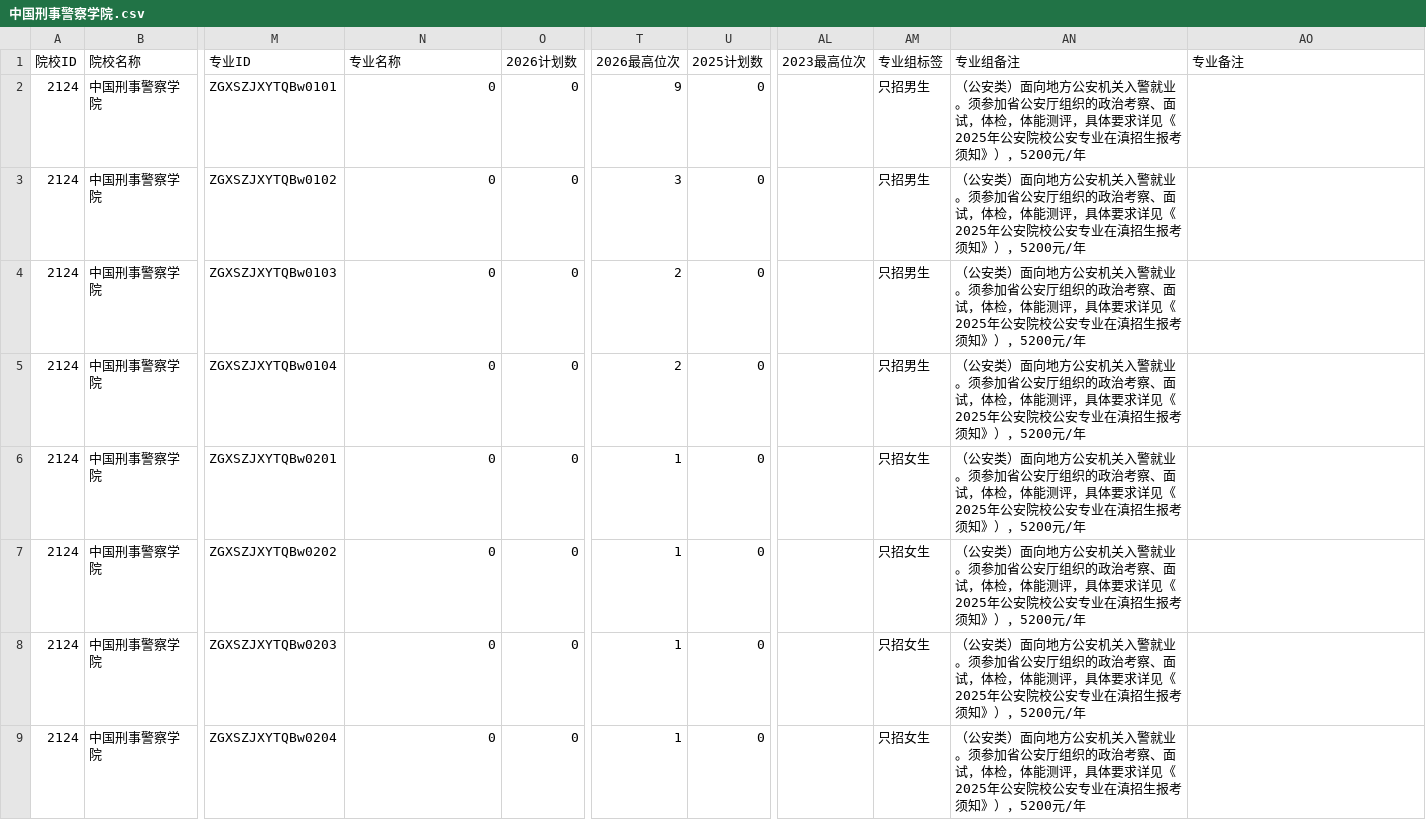
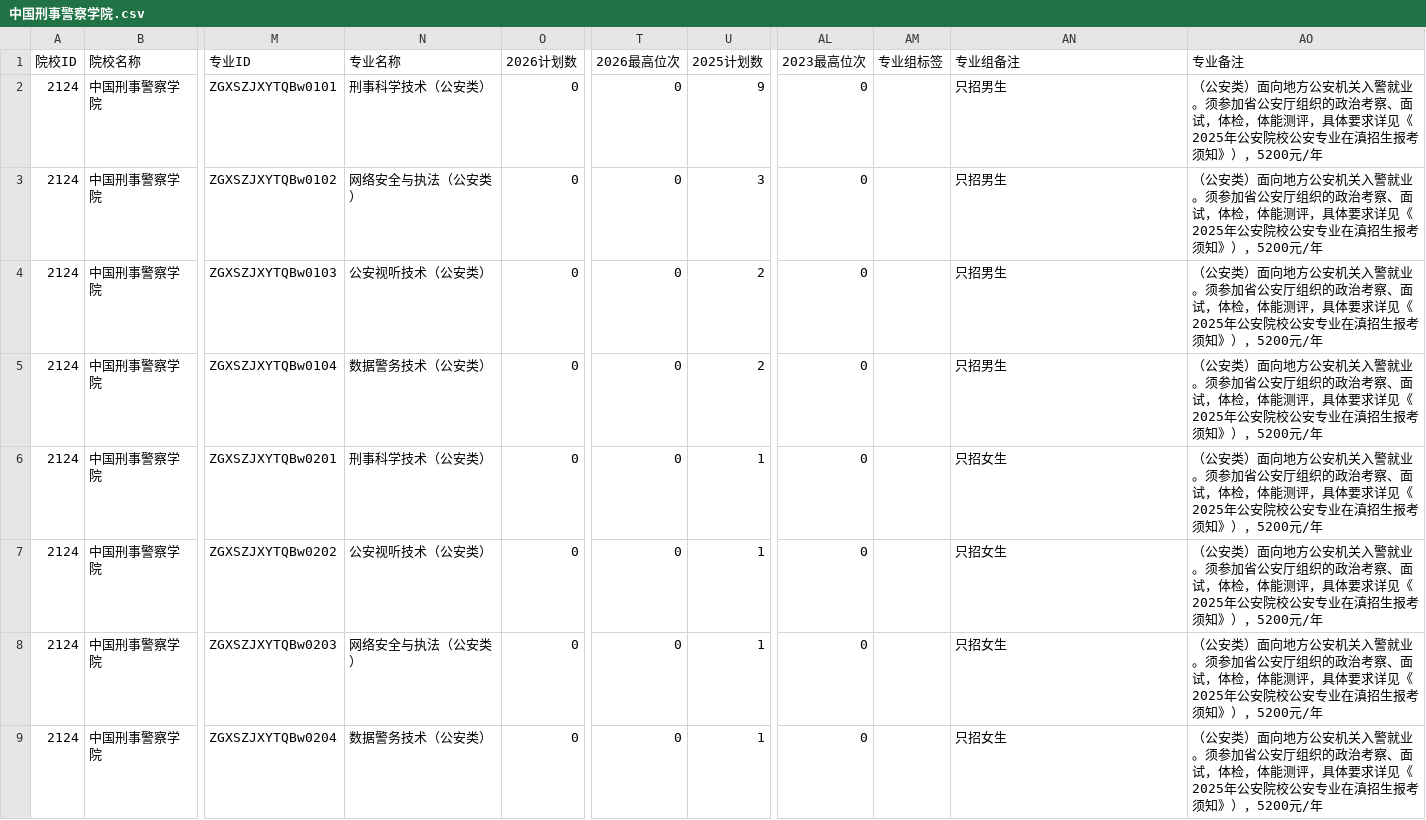
Before and after one commit to ADD574929477/2026, a CSV file: 中国刑事警察学院.csv, drawn as a sheet; only a part is shown, gaps mark what is left out; the diff names each change by its address in the sheet, - before the commit and + after, or states it on an @@ line.

```diff
--- a/中国刑事警察学院.csv
+++ b/中国刑事警察学院.csv
-N2 (专业名称): 0
+N2 (专业名称): 刑事科学技术（公安类）
-T2 (2026最高位次): 9
+T2 (2026最高位次): 0
-U2 (2025计划数): 0
+U2 (2025计划数): 9
-AL2:AL9 (2023最高位次): (empty)
+AL2:AL9 (2023最高位次): 0
-AM2:AM5 (专业组标签): 只招男生
+AM2:AM5 (专业组标签): (empty)
-AN2:AN5 (专业组备注): （公安类）面向地方公安机关入警就业。须参加省公安厅组织的政治考察、面试，体检，体能测评，具体要求详见《2025年公安院校公安专业在滇招生报考须知》），5200元/年
+AN2:AN5 (专业组备注): 只招男生
-AO2:AO9 (专业备注): (empty)
+AO2:AO9 (专业备注): （公安类）面向地方公安机关入警就业。须参加省公安厅组织的政治考察、面试，体检，体能测评，具体要求详见《2025年公安院校公安专业在滇招生报考须知》），5200元/年
-N3 (专业名称): 0
+N3 (专业名称): 网络安全与执法（公安类）
-T3 (2026最高位次): 3
+T3 (2026最高位次): 0
-U3 (2025计划数): 0
+U3 (2025计划数): 3
-N4 (专业名称): 0
+N4 (专业名称): 公安视听技术（公安类）
-T4:T5 (2026最高位次): 2
+T4:T5 (2026最高位次): 0
-U4:U5 (2025计划数): 0
+U4:U5 (2025计划数): 2
-N5 (专业名称): 0
+N5 (专业名称): 数据警务技术（公安类）
-N6 (专业名称): 0
+N6 (专业名称): 刑事科学技术（公安类）
-T6:T9 (2026最高位次): 1
+T6:T9 (2026最高位次): 0
-U6:U9 (2025计划数): 0
+U6:U9 (2025计划数): 1
-AM6:AM9 (专业组标签): 只招女生
+AM6:AM9 (专业组标签): (empty)
-AN6:AN9 (专业组备注): （公安类）面向地方公安机关入警就业。须参加省公安厅组织的政治考察、面试，体检，体能测评，具体要求详见《2025年公安院校公安专业在滇招生报考须知》），5200元/年
+AN6:AN9 (专业组备注): 只招女生
-N7 (专业名称): 0
+N7 (专业名称): 公安视听技术（公安类）
-N8 (专业名称): 0
+N8 (专业名称): 网络安全与执法（公安类）
-N9 (专业名称): 0
+N9 (专业名称): 数据警务技术（公安类）
```
Also changed, not shown: 2 other files.
